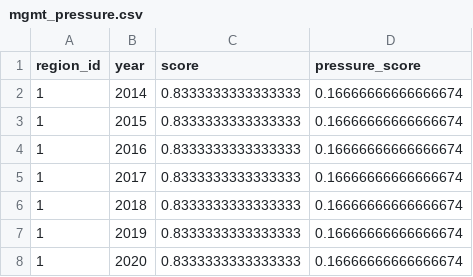
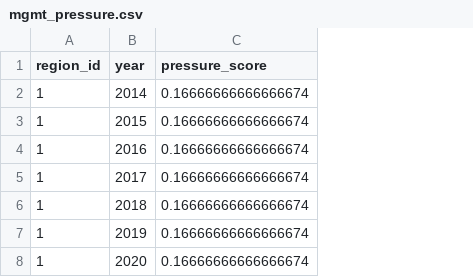
Before and after one commit to OHI-4site/pal-prep, a CSV file: prep/pressures/management/v2020/output/mgmt_pressure.csv, drawn as a sheet; the diff names each change by its address in the sheet, - before the commit and + after, or states it on an @@ line.

```diff
--- a/prep/pressures/management/v2020/output/mgmt_pressure.csv
+++ b/prep/pressures/management/v2020/output/mgmt_pressure.csv
-column C (score), rows 2-8: all 0.8333333333333333
```
Also changed, not shown: 1 other file.
